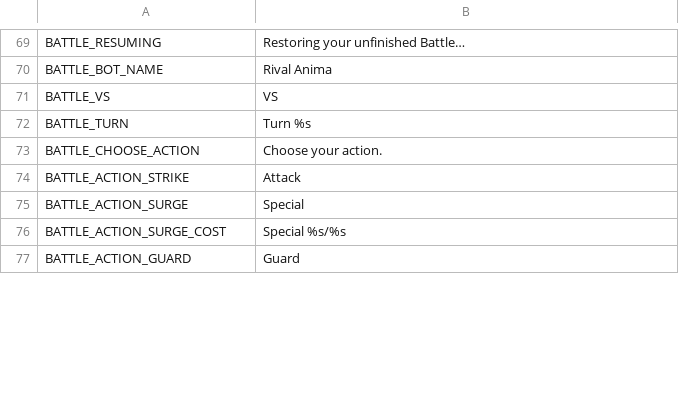
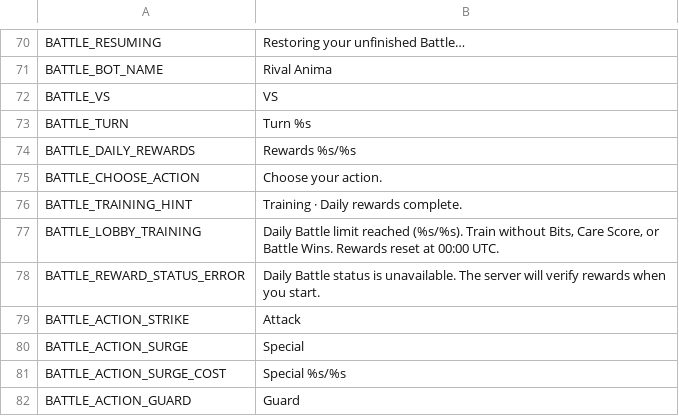
Before and after one commit to ryansetia1/Scanima, a CSV file: game/locales/ui.csv, drawn as a sheet; only a part is shown, gaps mark what is left out; the diff covers the shown part only.

Commit message:
Enhance battle mechanics and UI feedback in Scanima.
Updated the battle system to enforce a limit of three progression rewards per account per day, transitioning subsequent victories into a Training mode without rewards. Adjusted UI elements to reflect this change, including contextual feedback in the lobby and battle views. Enhanced the battle status endpoint to provide daily reward information, ensuring players are informed of their progress. Revised documentation to clarify the new reward structure and updated tests to validate the integrity of the battle mechanics and user interactions.

```diff
--- a/game/locales/ui.csv
+++ b/game/locales/ui.csv
@@ -72,3 +73,7 @@ BATTLE_VS,"VS"
 BATTLE_TURN,"Turn %s"
+BATTLE_DAILY_REWARDS,"Rewards %s/%s"
 BATTLE_CHOOSE_ACTION,"Choose your action."
+BATTLE_TRAINING_HINT,"Training · Daily rewards complete."
+BATTLE_LOBBY_TRAINING,"Daily Battle limit reached (%s/%s). Train without Bits, Care Score, or Battle Wins. Rewards reset at 00:00 UTC."
+BATTLE_REWARD_STATUS_ERROR,"Daily Battle status is unavailable. The server will verify rewards when you start."
 BATTLE_ACTION_STRIKE,"Attack"
```
Also changed, not shown: 4 added rows and 3 edited cells elsewhere in this file, 16 other files.
